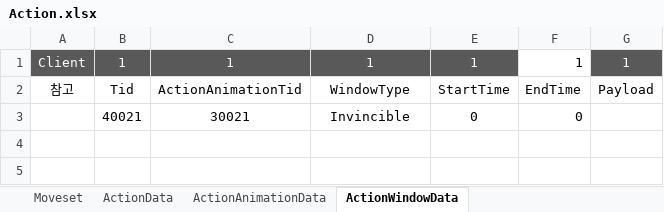
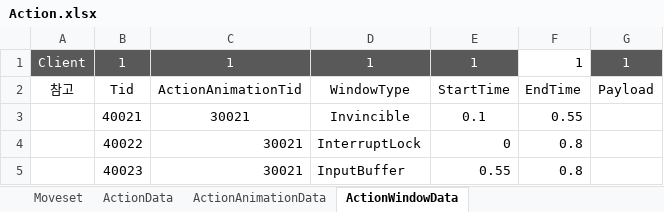
Before and after one commit to WantedBA/ProjectBA, an Excel workbook: BADesign/Excel/Action.xlsx, sheet ActionWindowData, drawn as a sheet; values as stored, in another font and other column widths than the file's, no borders; the diff names each change by its address in the sheet, - before the commit and + after, or states it on an @@ line.

Commit message:
Feat/dodge action animation (#46)
* 구르기 액션 애니메이션과 스태미너 흐름을 정리

* 구르기 연속 재생 콜백과 입력 버퍼를 동기화

* 구르기: 입력 방향 기반 연속 재생 처리

```diff
--- a/BADesign/Excel/Action.xlsx (sheet ActionWindowData)
+++ b/BADesign/Excel/Action.xlsx (sheet ActionWindowData)
-E3: 0
+E3: 0.1
-F3: 0
+F3: 0.55
+row 4:  | 40022 | 30021 | InterruptLock | 0 | 0.8
+row 5:  | 40023 | 30021 | InputBuffer | 0.55 | 0.8
```
Also changed, not shown: sheet ActionData, sheet ActionAnimationData, 24 other files.
